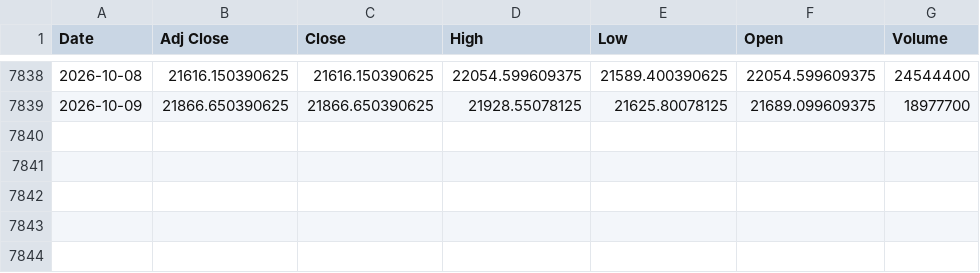
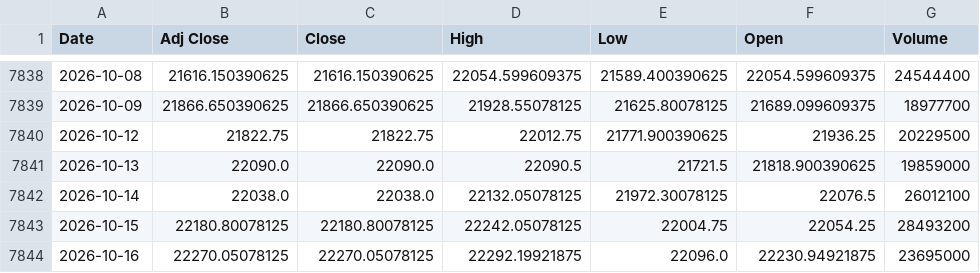
Before and after one commit to rishabhjain0295-web/nifty500-momentum-backtest, a CSV file: data/index/NIFTY500.csv, drawn as a sheet; only a part is shown, gaps mark what is left out; the diff names each change by its address in the sheet, - before the commit and + after, or states it on an @@ line.

```diff
--- a/data/index/NIFTY500.csv
+++ b/data/index/NIFTY500.csv
+row 7840: 2026-10-12 | 21822.75 | 21822.75 | 22012.75 | 21771.900390625 | 21936.25 | 20229500
+row 7841: 2026-10-13 | 22090.0 | 22090.0 | 22090.5 | 21721.5 | 21818.900390625 | 19859000
+row 7842: 2026-10-14 | 22038.0 | 22038.0 | 22132.05078125 | 21972.30078125 | 22076.5 | 26012100
+row 7843: 2026-10-15 | 22180.80078125 | 22180.80078125 | 22242.05078125 | 22004.75 | 22054.25 | 28493200
+row 7844: 2026-10-16 | 22270.05078125 | 22270.05078125 | 22292.19921875 | 22096.0 | 22230.94921875 | 23695000
```
Also changed, not shown: data/index/NIFTY50.csv, data/universes/niftymicrocap250.csv, 1 other file.
